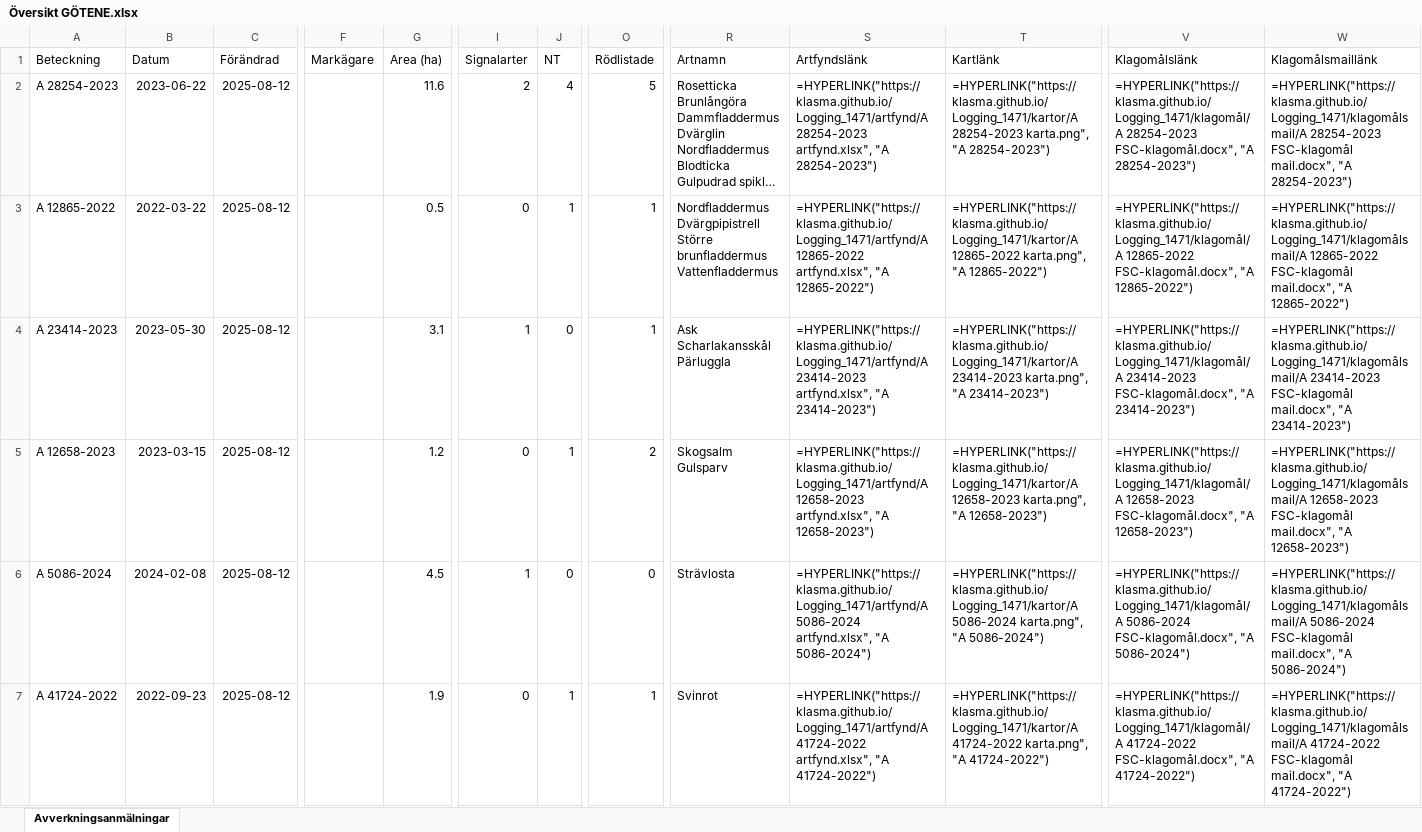
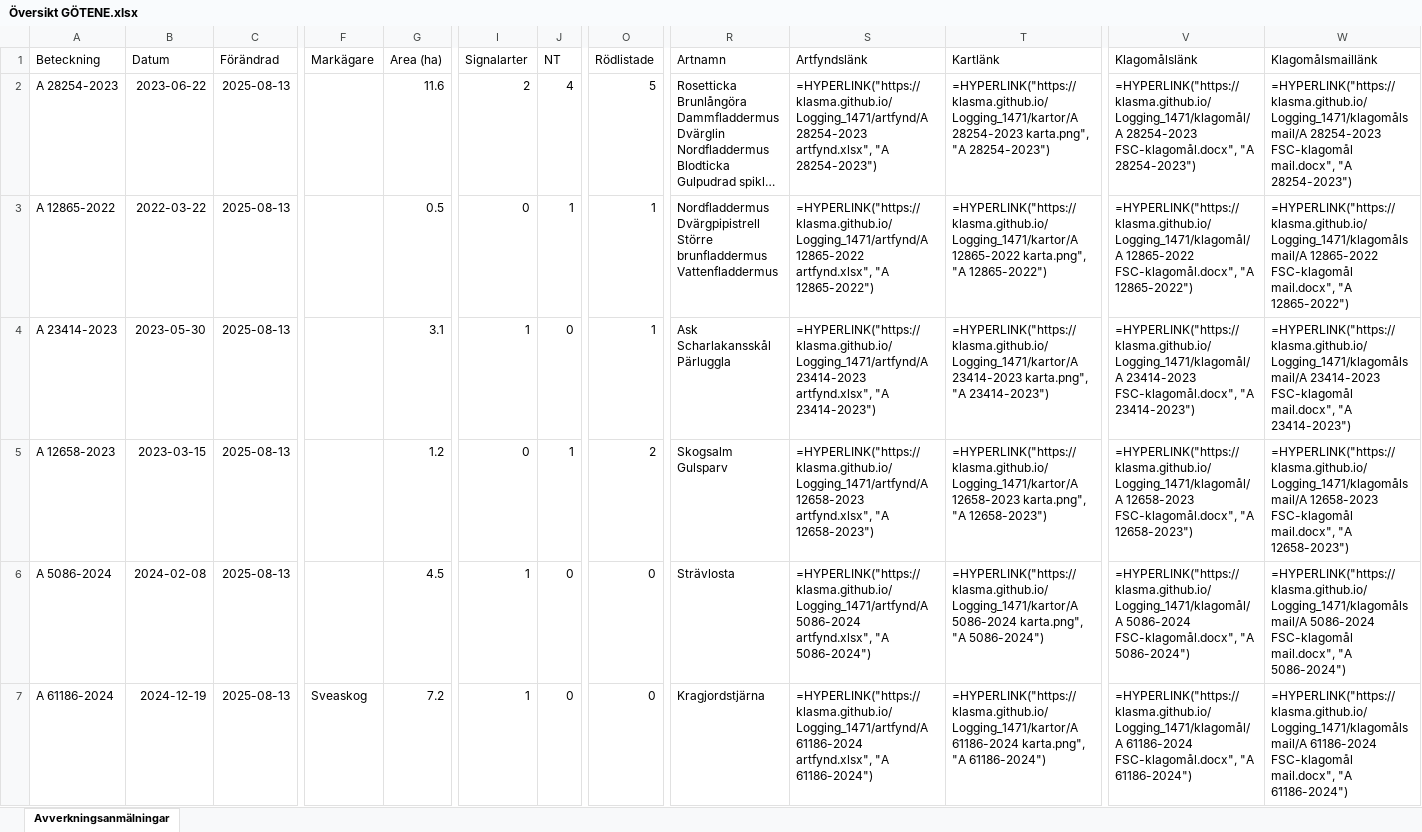
Before and after one commit to klasma/Logging_1471, an Excel workbook: Översikt GÖTENE.xlsx, sheet Avverkningsanmälningar, drawn as a sheet; only a part is shown, gaps mark what is left out; long unchanged cells end in …; values as stored, in another font and other column widths than the file's, no borders; formulas without a stored value are shown as written; the diff covers the shown part only; the diff names each change by its address in the sheet, - before the commit and + after, or states it on an @@ line.

```diff
--- a/Översikt GÖTENE.xlsx (sheet Avverkningsanmälningar)
+++ b/Översikt GÖTENE.xlsx (sheet Avverkningsanmälningar)
-C2:C7 (Förändrad): 2025-08-12
+C2:C7 (Förändrad): 2025-08-13
-A7 (Beteckning): A 41724-2022
+A7 (Beteckning): A 61186-2024
-B7 (Datum): 2022-09-23
+B7 (Datum): 2024-12-19
-F7 (Markägare): (empty)
+F7 (Markägare): Sveaskog
-G7 (Area (ha)): 1.9
+G7 (Area (ha)): 7.2
-I7 (Signalarter): 0
+I7 (Signalarter): 1
-J7 (NT): 1
+J7 (NT): 0
-O7 (Rödlistade): 1
+O7 (Rödlistade): 0
-R7 (Artnamn): Svinrot
+R7 (Artnamn): Kragjordstjärna
-S7 (Artfyndslänk): =HYPERLINK("https://klasma.github.io/Logging_1471/artfynd/A 41724-2022 artfynd.xlsx", "A 41724-2022")
+S7 (Artfyndslänk): =HYPERLINK("https://klasma.github.io/Logging_1471/artfynd/A 61186-2024 artfynd.xlsx", "A 61186-2024")
-T7 (Kartlänk): =HYPERLINK("https://klasma.github.io/Logging_1471/kartor/A 41724-2022 karta.png", "A 41724-2022")
+T7 (Kartlänk): =HYPERLINK("https://klasma.github.io/Logging_1471/kartor/A 61186-2024 karta.png", "A 61186-2024")
-V7 (Klagomålslänk): =HYPERLINK("https://klasma.github.io/Logging_1471/klagomål/A 41724-2022 FSC-klagomål.docx", "A 41724-2022")
+V7 (Klagomålslänk): =HYPERLINK("https://klasma.github.io/Logging_1471/klagomål/A 61186-2024 FSC-klagomål.docx", "A 61186-2024")
-W7 (Klagomålsmaillänk): =HYPERLINK("https://klasma.github.io/Logging_1471/klagomålsmail/A 41724-2022 FSC-klagomål mail.docx", "A 41724-2022")
+W7 (Klagomålsmaillänk): =HYPERLINK("https://klasma.github.io/Logging_1471/klagomålsmail/A 61186-2024 FSC-klagomål mail.docx", "A 61186-2024")
```
Also changed, not shown: 791 edited cells elsewhere in this sheet, artfynd/A 12658-2023 artfynd.xlsx, artfynd/A 12865-2022 artfynd.xlsx, 36 other files.
